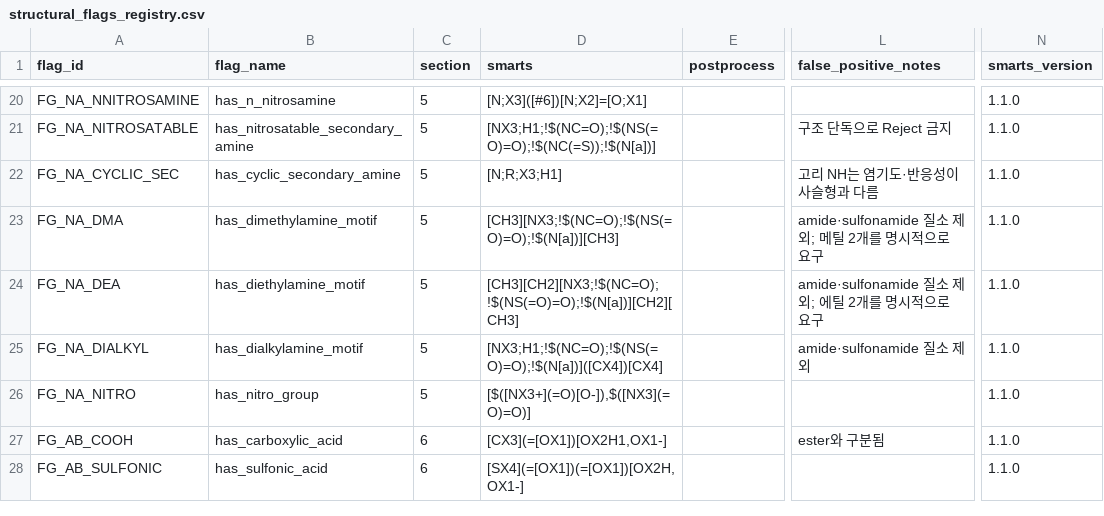
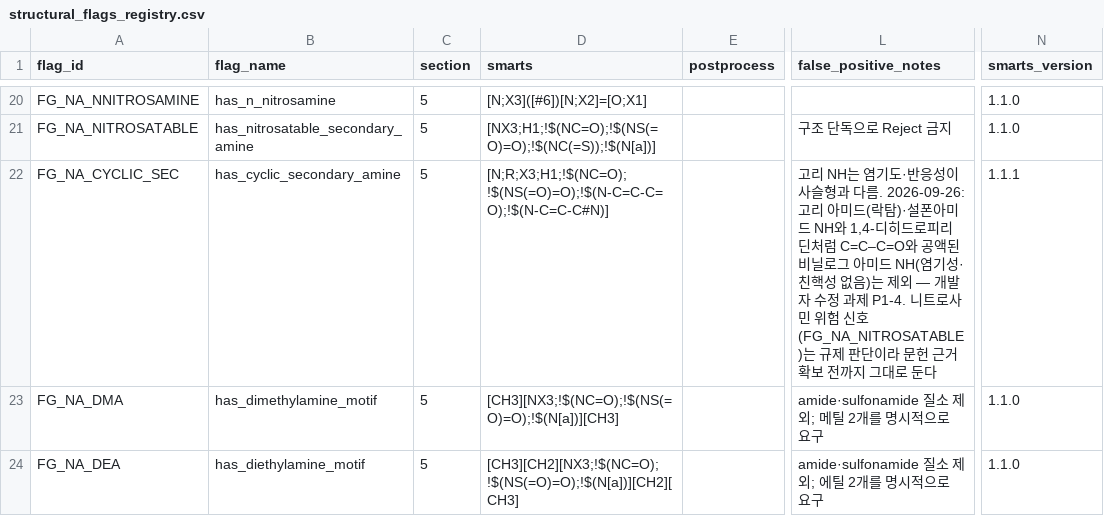
Before and after one commit to zihwaan/formula1-qbd, a CSV file: database/00_master/structural_flags_registry.csv, drawn as a sheet; only a part is shown, gaps mark what is left out; the shorter side is filled out with more unchanged rows; the diff names each change by its address in the sheet, - before the commit and + after, or states it on an @@ line.

```diff
--- a/database/00_master/structural_flags_registry.csv
+++ b/database/00_master/structural_flags_registry.csv
-D22 (smarts): [N;R;X3;H1]
+D22 (smarts): [N;R;X3;H1;!$(NC=O);!$(NS(=O)=O);!$(N-C=C-C=O);!$(N-C=C-C#N)]
-L22 (false_positive_notes): …과 다름
+L22 (false_positive_notes): …과 다름. 2026-09-26: 고리 아미드(락탐)·설폰아미드 NH와 1,4-디히드로피리딘처럼 C=C–C=O와 공액된 비닐로그 아미드 NH(염기성·친핵성 없음)는 제외 — 개발자 수정 과제 P1-4. 니트로사민 위험 신호(FG_NA_NITROSATABLE)는 규제 판단이라 문헌 근거 확보 전까지 그대로 둔다
-N22 (smarts_version): 1.1.0
+N22 (smarts_version): 1.1.1
```
Also changed, not shown: database/02_incompatibility/incompatibility_1to1.csv, database/03_process/excipient_functional_ratio_rules.csv, 53 other files.
